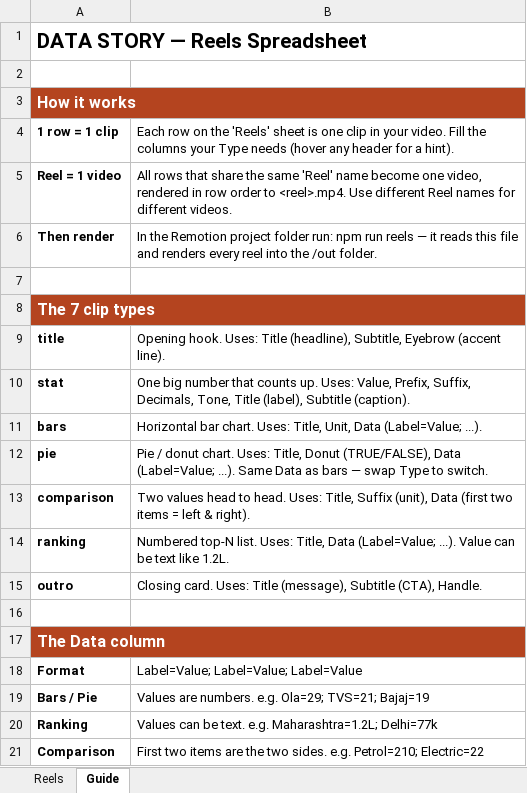
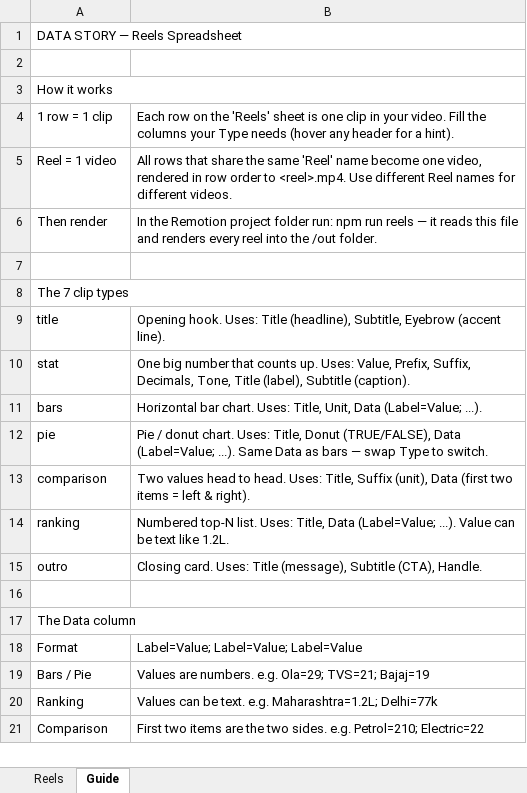
Before and after one commit to akshant31/data-story-remotion, an Excel workbook: reels.xlsx, sheet Guide, drawn as a sheet; values as stored, in another font and other column widths than the file's, no borders; the diff names each change by its address in the sheet, - before the commit and + after, or states it on an @@ line.

```diff
--- a/reels.xlsx (sheet Guide)
+++ b/reels.xlsx (sheet Guide)
-A1 bold: on
+A1 bold: off, text size: smaller
-A3:A6 bold: on
+A3:A6 bold: off
@@ A3 fill: #B4441F → none, text colour: #FFFFFF → black, text size: smaller @@
-A8:A15 bold: on
+A8:A15 bold: off
@@ A8 fill: #B4441F → none, text colour: #FFFFFF → black, text size: smaller @@
-A17:A21 bold: on
+A17:A21 bold: off
@@ A17 fill: #B4441F → none, text colour: #FFFFFF → black, text size: smaller @@
```
Also changed, not shown: sheet Reels, reels-2weeks.xlsx.
